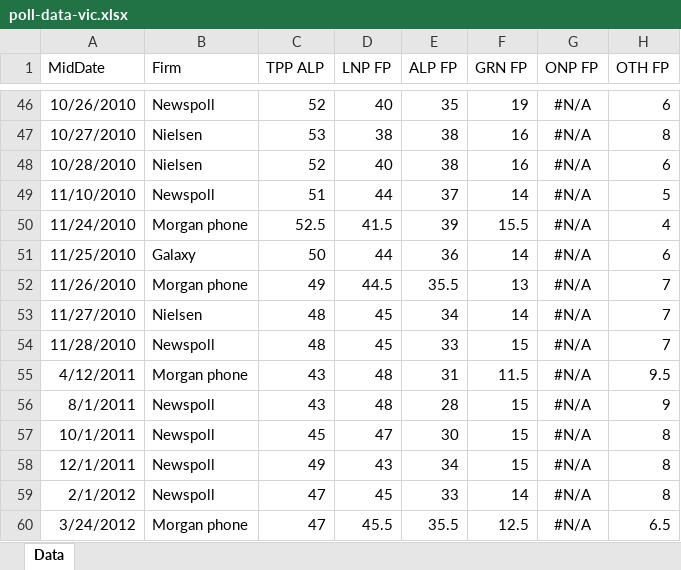
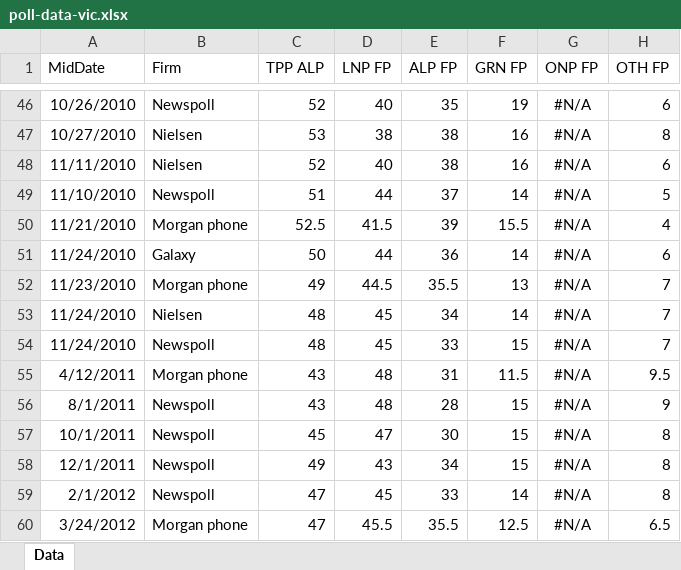
Before and after one commit to d-j-hirst/aus-polling-analyser, an Excel workbook: python/Data/poll-data-vic.xlsx, sheet Data, drawn as a sheet; only a part is shown, gaps mark what is left out; values as stored, in another font and other column widths than the file's, no borders; the diff names each change by its address in the sheet, - before the commit and + after, or states it on an @@ line.

Commit message:
Backup poll projection data investigations

```diff
--- a/python/Data/poll-data-vic.xlsx (sheet Data)
+++ b/python/Data/poll-data-vic.xlsx (sheet Data)
-A48 (MidDate): 10/28/2010
+A48 (MidDate): 11/11/2010
-A50 (MidDate): 11/24/2010
+A50 (MidDate): 11/21/2010
-A51 (MidDate): 11/25/2010
+A51 (MidDate): 11/24/2010
-A52 (MidDate): 11/26/2010
+A52 (MidDate): 11/23/2010
-A53 (MidDate): 11/27/2010
+A53 (MidDate): 11/24/2010
-A54 (MidDate): 11/28/2010
+A54 (MidDate): 11/24/2010
```
Also changed, not shown: 3 other files.
